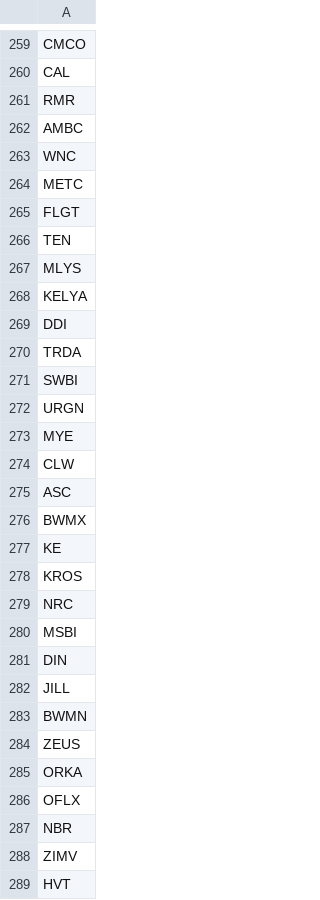
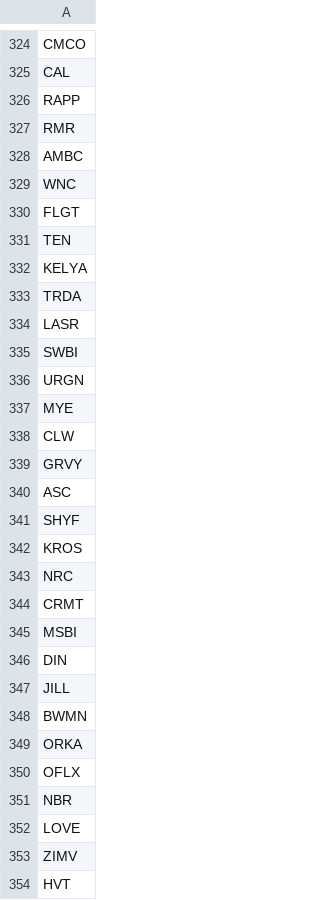
Before and after one commit to venkatasudheerc/force, a CSV file: US2000_Short.csv, drawn as a sheet; only a part is shown, gaps mark what is left out; the diff covers the shown part only.

```diff
--- a/US2000_Short.csv
+++ b/US2000_Short.csv
@@ -260,2 +325,3 @@ CMCO
 CAL
+RAPP
 RMR
@@ -263,9 +329,7 @@ AMBC
 WNC
-METC
 FLGT
 TEN
-MLYS
 KELYA
-DDI
 TRDA
+LASR
 SWBI
@@ -274,7 +338,8 @@ MYE
 CLW
+GRVY
 ASC
-BWMX
-KE
+SHYF
 KROS
 NRC
+CRMT
 MSBI
@@ -283,3 +348,2 @@ JILL
 BWMN
-ZEUS
 ORKA
@@ -287,2 +351,3 @@ OFLX
 NBR
+LOVE
 ZIMV
```
Also changed, not shown: 87 added rows, 20 removed rows and 15 edited cells elsewhere in this file, US2000_Long.csv.
